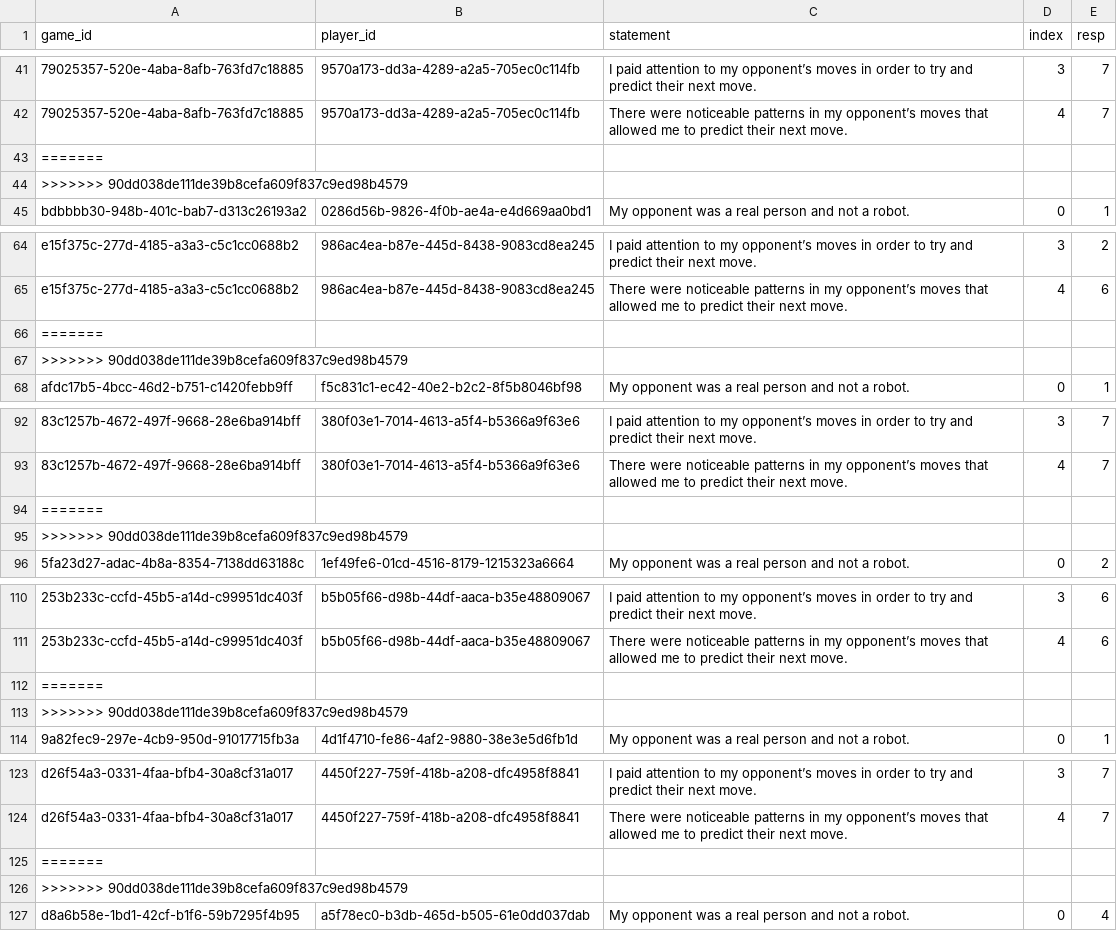
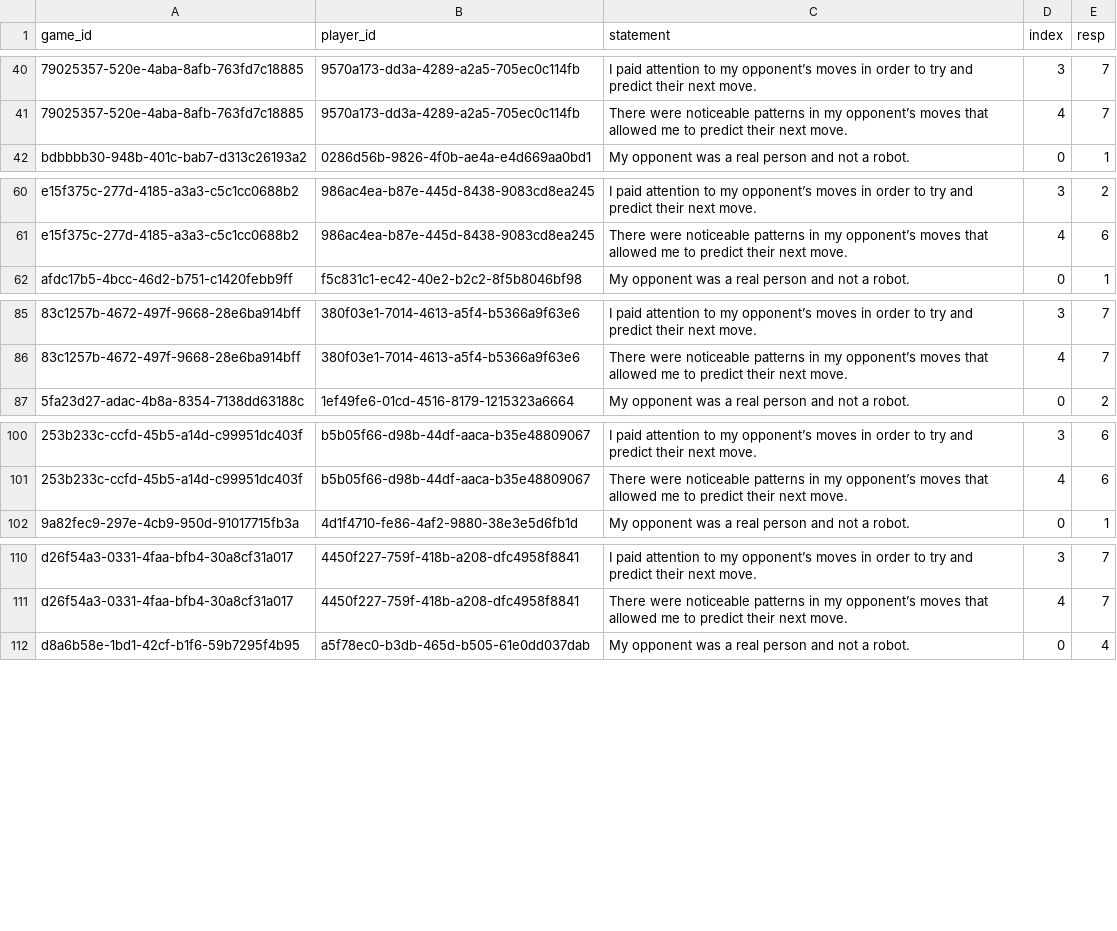
Before and after one commit to erik-brockbank/data_analysis, a CSV file: rps_data/rps_v2_data_sliderData.csv, drawn as a sheet; only a part is shown, gaps mark what is left out; the diff covers the shown part only; the diff names each change by its address in the sheet, - before the commit and + after, or states it on an @@ line.

```diff
--- a/rps_data/rps_v2_data_sliderData.csv
+++ b/rps_data/rps_v2_data_sliderData.csv
-row 43: =======
-row 44: >>>>>>> 90dd038de111de39b8cefa609f837c9ed98b4579
-row 66: =======
-row 67: >>>>>>> 90dd038de111de39b8cefa609f837c9ed98b4579
-row 94: =======
-row 95: >>>>>>> 90dd038de111de39b8cefa609f837c9ed98b4579
-row 112: =======
-row 113: >>>>>>> 90dd038de111de39b8cefa609f837c9ed98b4579
-row 125: =======
-row 126: >>>>>>> 90dd038de111de39b8cefa609f837c9ed98b4579
```
Also changed, not shown: 113 removed rows elsewhere in this file, 12 other files.
